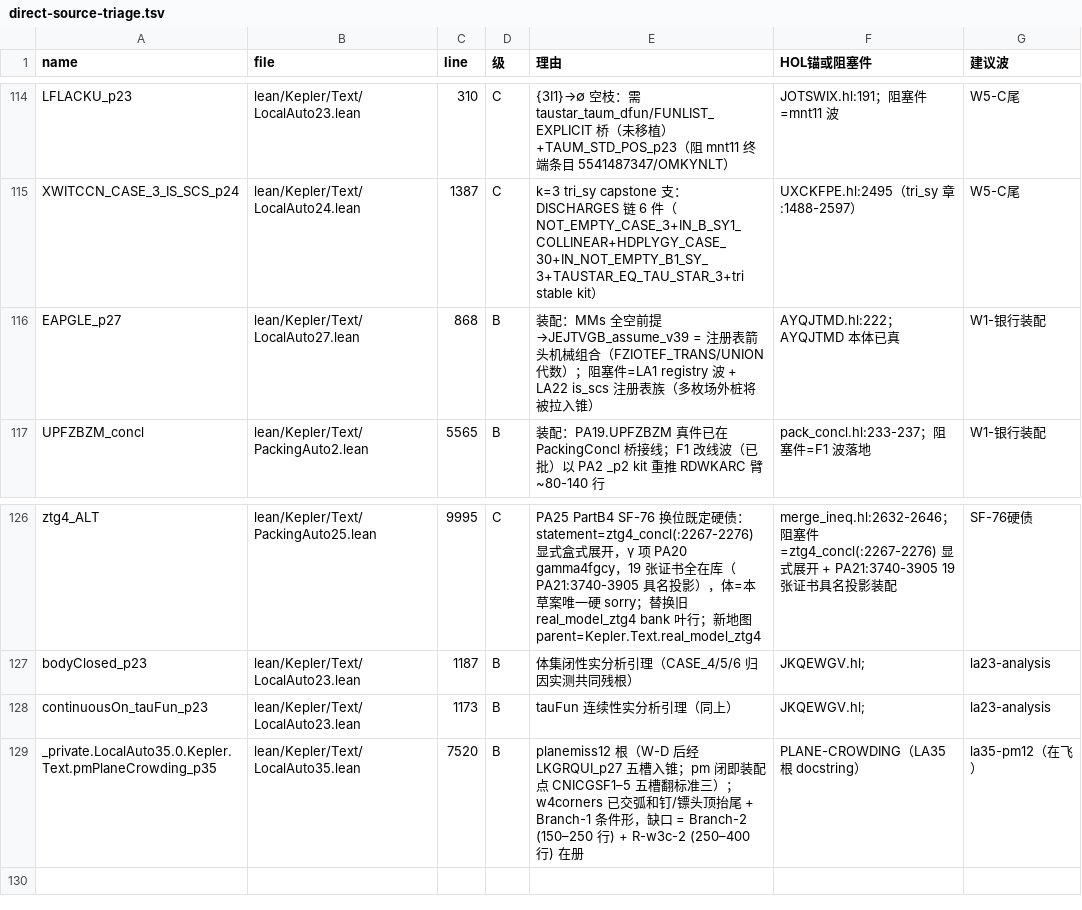
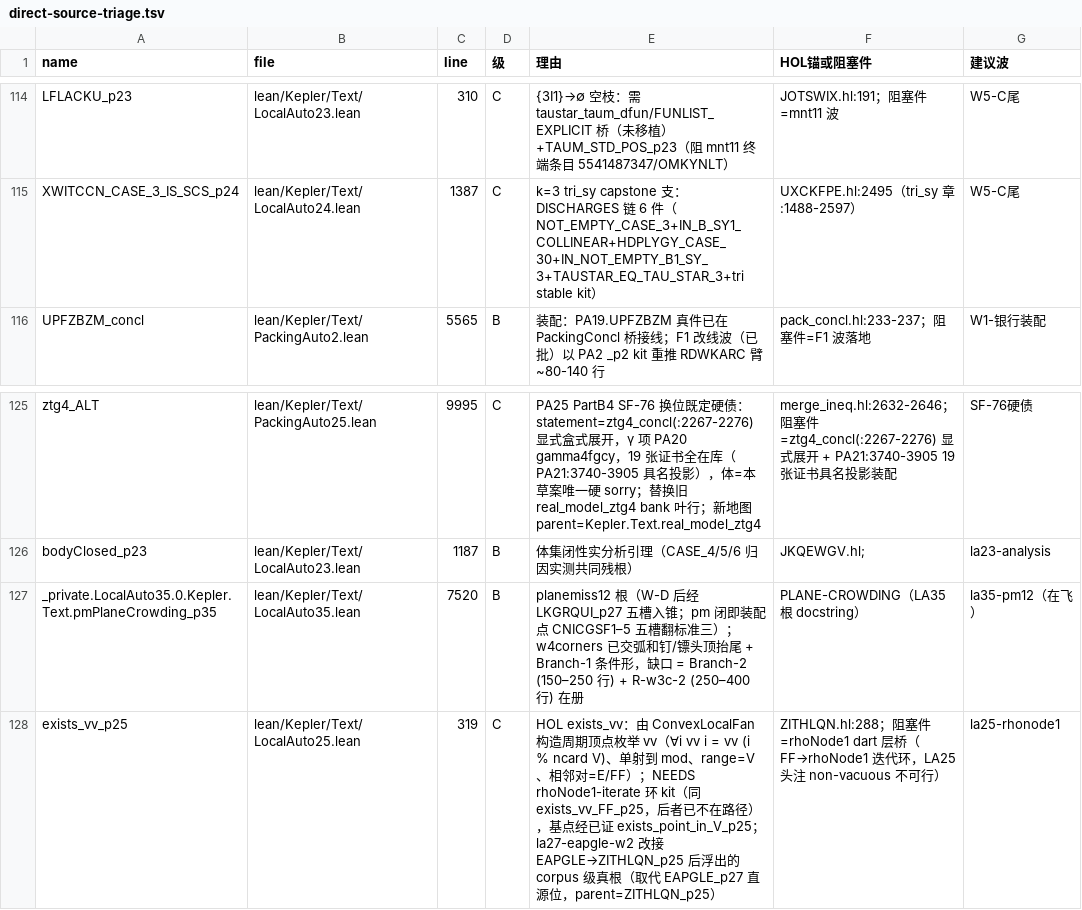
Before and after one commit to lispc/kepler-conjecture-lean4, a TSV file: docs/scouts/direct-source-triage.tsv, drawn as a sheet; only a part is shown, gaps mark what is left out.

Commit message:
批末: 七 Text 根绿 (6 min, LA35 95s) + Assembly standalone 巡检 0 错 (新 import 边 LA23→LA9/LA27→LA25 无实例泄漏) + olean 回灌 + 地图重生成 SORRIED 128→127 (出 continuousOn_tauFun_p23/EAPGLE_p27, 进 exists_vv_p25 真根 parent=ZITHLQN_p25) + triage 127 IDENTICAL (补 exists_vv_p25 C 级行); 续193 fan 连续链战役结算 (链上唯一残根 bodyClosed_p23) + bodyclosed-recon 交付记账 (SF-89b 真值必需: m=6 坍缩族反例; 路线 B 桥到 LA18 CLOSED_SY_p18, 六波 ≈1500 行) + handoff #23 (待批: SF-80 + SF-89b)

```diff
--- a/docs/scouts/direct-source-triage.tsv
+++ b/docs/scouts/direct-source-triage.tsv
@@ -115,3 +115,2 @@ LFLACKU_p23	lean/Kepler/Text/LocalAuto23.lean	310	C	{3I1}→∅ 空枝：需 tau
 XWITCCN_CASE_3_IS_SCS_p24	lean/Kepler/Text/LocalAuto24.lean	1387	C	k=3 tri_sy capstone 支：DISCHARGES 链 6 件（NOT_EMPTY_CASE_3+IN_B_SY1_COLLINEAR+HDPLYGY_CASE_30+IN_NOT_EMPTY_B1_SY_3+TAUSTAR_EQ_TAU_STAR_3+tri stable kit）	UXCKFPE.hl:2495（tri_sy 章 :1488-2597）	W5-C尾
-EAPGLE_p27	lean/Kepler/Text/LocalAuto27.lean	868	B	装配：MMs 全空前提→JEJTVGB_assume_v39 = 注册表箭头机械组合（FZIOTEF_TRANS/UNION 代数）；阻塞件=LA1 registry 波 + LA22 is_scs 注册表族（多枚场外桩将被拉入锥）	AYQJTMD.hl:222；AYQJTMD 本体已真	W1-银行装配
 UPFZBZM_concl	lean/Kepler/Text/PackingAuto2.lean	5565	B	装配：PA19.UPFZBZM 真件已在 PackingConcl 桥接线；F1 改线波（已批）以 PA2 _p2 kit 重推 RDWKARC 臂 ~80-140 行	pack_concl.hl:233-237；阻塞件=F1 波落地	W1-银行装配
@@ -127,3 +126,3 @@ ztg4_ALT	lean/Kepler/Text/PackingAuto25.lean	9995	C	PA25 PartB4 SF-76 换位既
 bodyClosed_p23	lean/Kepler/Text/LocalAuto23.lean	1187	B	体集闭性实分析引理（CASE_4/5/6 归因实测共同残根）	JKQEWGV.hl;	la23-analysis
-continuousOn_tauFun_p23	lean/Kepler/Text/LocalAuto23.lean	1173	B	tauFun 连续性实分析引理（同上）	JKQEWGV.hl;	la23-analysis
 _private.LocalAuto35.0.Kepler.Text.pmPlaneCrowding_p35	lean/Kepler/Text/LocalAuto35.lean	7520	B	planemiss12 根（W-D 后经 LKGRQUI_p27 五槽入锥；pm 闭即装配点 CNICGSF1–5 五槽翻标准三）；w4corners 已交弧和钉/镖头顶抬尾 + Branch-1 条件形，缺口 = Branch-2 (150–250 行) + R-w3c-2 (250–400 行) 在册	PLANE-CROWDING（LA35 根 docstring）	la35-pm12（在飞）
+exists_vv_p25	lean/Kepler/Text/LocalAuto25.lean	319	C	HOL exists_vv：由 ConvexLocalFan 构造周期顶点枚举 vv（∀i vv i = vv (i % ncard V)、单射到 mod、range=V、相邻对=E/FF）；NEEDS rhoNode1-iterate 环 kit（同 exists_vv_FF_p25，后者已不在路径），基点经已证 exists_point_in_V_p25；la27-eapgle-w2 改接 EAPGLE→ZITHLQN_p25 后浮出的 corpus 级真根（取代 EAPGLE_p27 直源位，parent=ZITHLQN_p25）	ZITHLQN.hl:288；阻塞件=rhoNode1 dart 层桥（FF→rhoNode1 迭代环，LA25 头注 non-vacuous 不可行）	la25-rhonode1
```
Also changed, not shown: docs/e2e-reachability-map.tsv, 2 other files.
